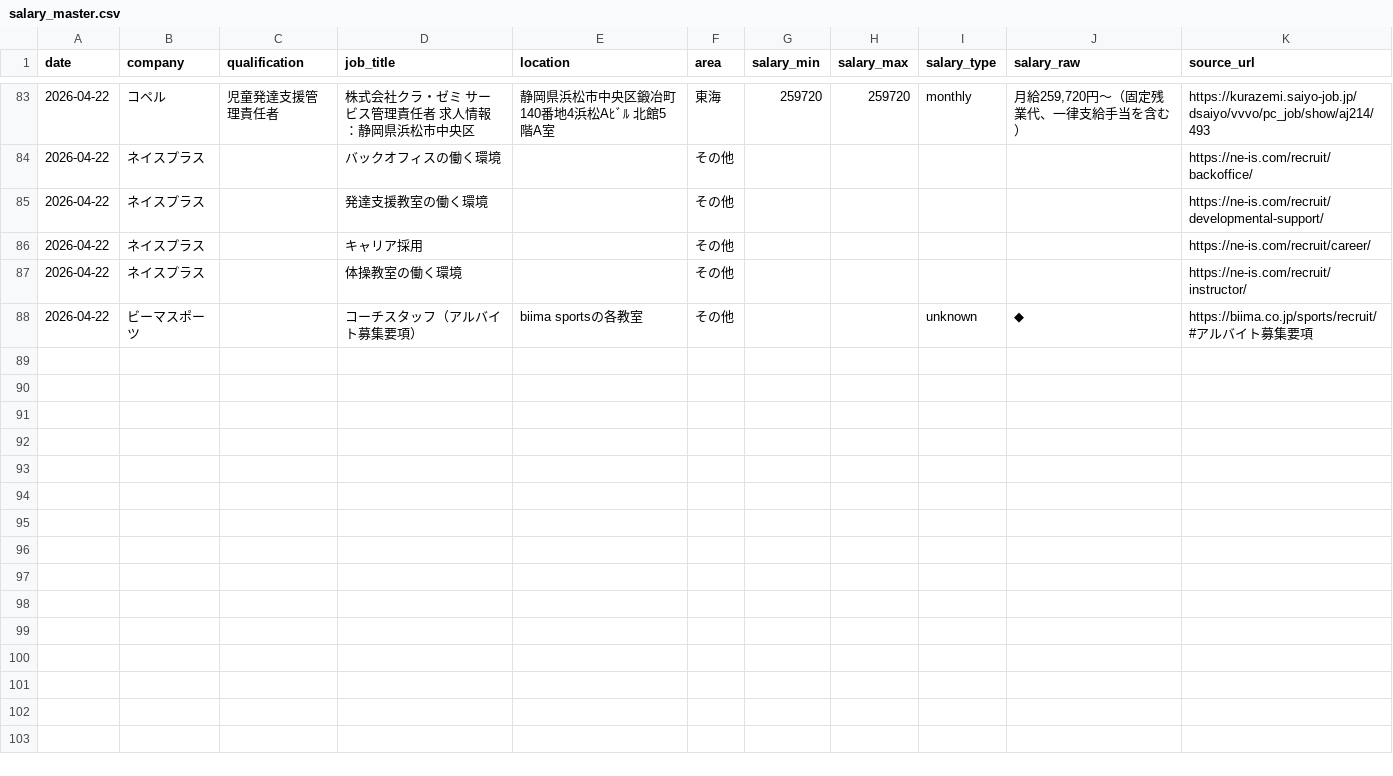
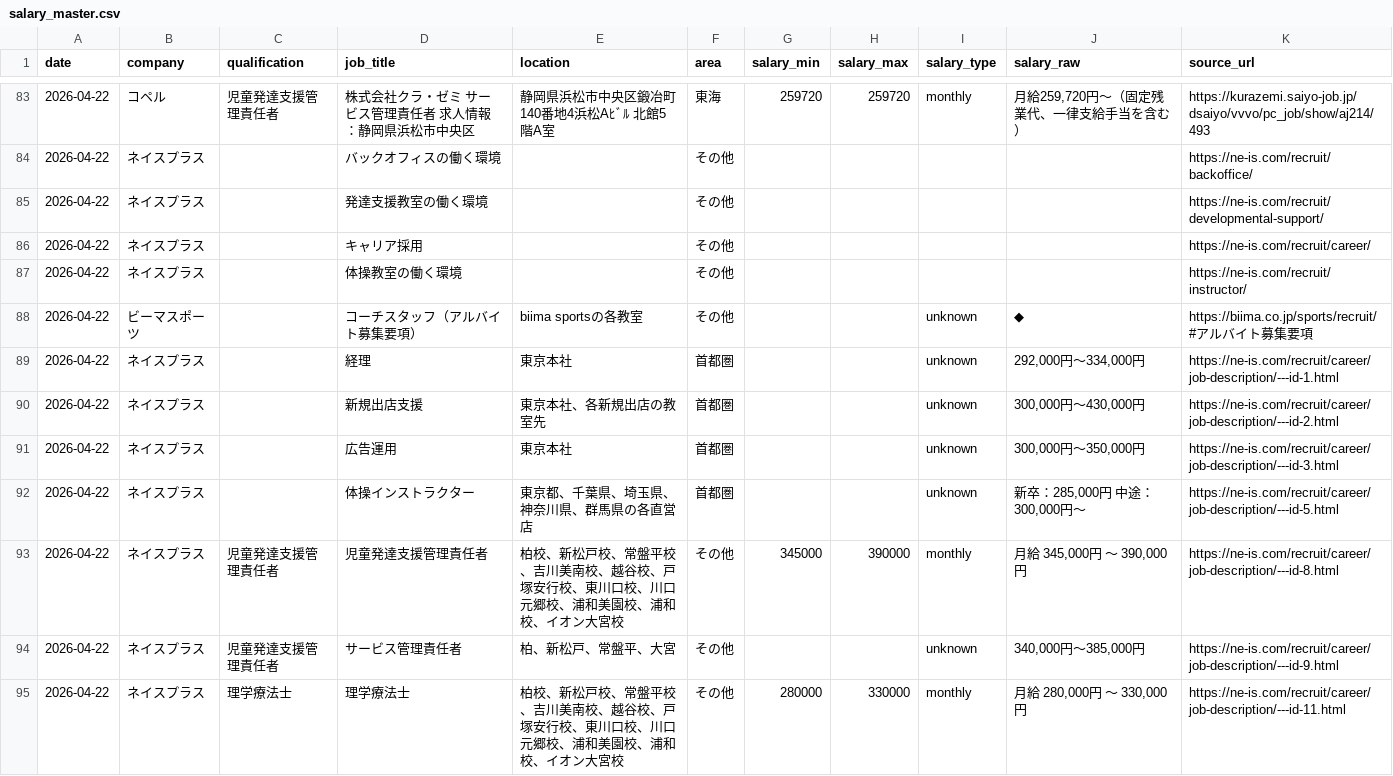
Before and after one commit to ryuzohirano0824-design/salary-research, a CSV file: data/salary_master.csv, drawn as a sheet; only a part is shown, gaps mark what is left out; the diff covers the shown part only; the diff names each change by its address in the sheet, - before the commit and + after, or states it on an @@ line.

```diff
--- a/data/salary_master.csv
+++ b/data/salary_master.csv
+row 89: 2026-04-22 | ネイスプラス |  | 経理 | 東京本社 | 首都圏 |  |  | unknown | 292,000円～334,000円 | https://ne-is.com/recruit/career/job-description/---id-1.html
+row 90: 2026-04-22 | ネイスプラス |  | 新規出店支援 | 東京本社、各新規出店の教室先 | 首都圏 |  |  | unknown | 300,000円～430,000円 | https://ne-is.com/recruit/career/job-description/---id-2.html
+row 91: 2026-04-22 | ネイスプラス |  | 広告運用 | 東京本社 | 首都圏 |  |  | unknown | 300,000円～350,000円 | https://ne-is.com/recruit/career/job-description/---id-3.html
+row 92: 2026-04-22 | ネイスプラス |  | 体操インストラクター | 東京都、千葉県、埼玉県、神奈川県、群馬県の各直営店 | 首都圏 |  |  | unknown | 新卒：285,000円 中途：300,000円～ | https://ne-is.com/recruit/career/job-description/---id-5.html
+row 93: 2026-04-22 | ネイスプラス | 児童発達支援管理責任者 | 児童発達支援管理責任者 | 柏校、新松戸校、常盤平校、吉川美南校、越谷校、戸塚安行校、東川口校、川口元郷校、浦和美園校、浦和校、イオン大宮校 | その他 | 345000 | 390000 | monthly | 月給 345,000円 〜 390,000円 | https://ne-is.com/recruit/career/job-description/---id-8.html
+row 94: 2026-04-22 | ネイスプラス | 児童発達支援管理責任者 | サービス管理責任者 | 柏、新松戸、常盤平、大宮 | その他 |  |  | unknown | 340,000円～385,000円 | https://ne-is.com/recruit/career/job-description/---id-9.html
+row 95: 2026-04-22 | ネイスプラス | 理学療法士 | 理学療法士 | 柏校、新松戸校、常盤平校、吉川美南校、越谷校、戸塚安行校、東川口校、川口元郷校、浦和美園校、浦和校、イオン大宮校 | その他 | 280000 | 330000 | monthly | 月給 280,000円 〜 330,000円 | https://ne-is.com/recruit/career/job-description/---id-11.html
```
Also changed, not shown: 7 added rows elsewhere in this file, 2 other files.
